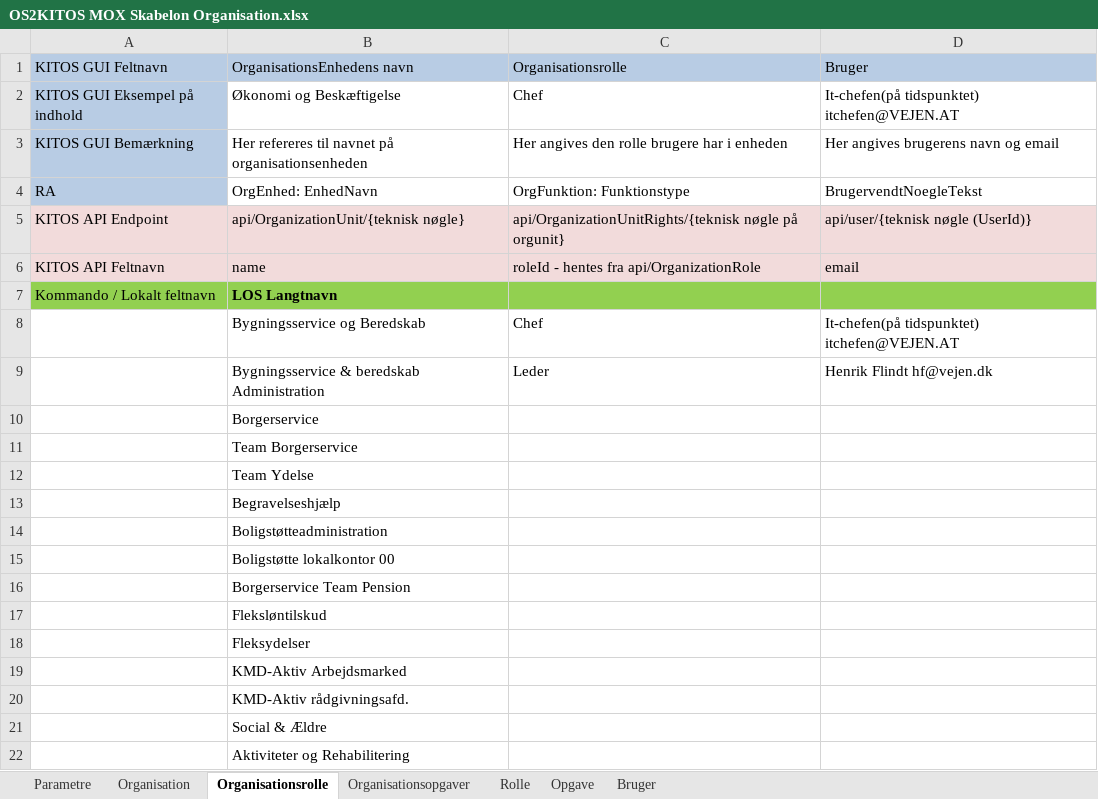
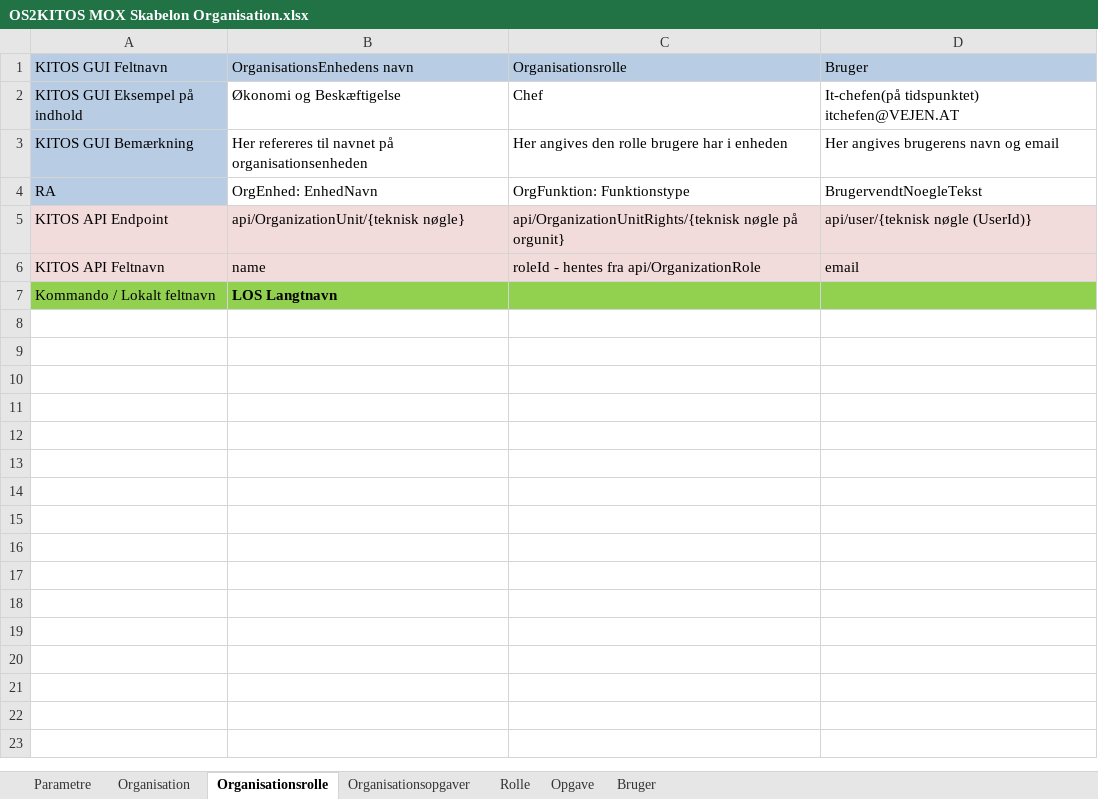
Before and after one commit to os2kitos/kitos, an Excel workbook: Presentation.Web/Content/mox/OS2KITOS MOX Skabelon Organisation.xlsx, sheet Organisationsrolle, drawn as a sheet; values as stored, in another font and other column widths than the file's, no borders; charts and pictures not drawn; the diff names each change by its address in the sheet, - before the commit and + after, or states it on an @@ line.

```diff
--- a/Presentation.Web/Content/mox/OS2KITOS MOX Skabelon Organisation.xlsx (sheet Organisationsrolle)
+++ b/Presentation.Web/Content/mox/OS2KITOS MOX Skabelon Organisation.xlsx (sheet Organisationsrolle)
-row 8:  | Bygningsservice og Beredskab | Chef | It-chefen(på tidspunktet) itchefen@VEJEN.AT
-row 9:  | Bygningsservice & beredskab Administration | Leder | Henrik Flindt hf@vejen.dk
-row 10:  | Borgerservice
-row 11:  | Team Borgerservice
-row 12:  | Team Ydelse
-row 13:  | Begravelseshjælp
-row 14:  | Boligstøtteadministration
-row 15:  | Boligstøtte lokalkontor 00
-row 16:  | Borgerservice Team Pension
-row 17:  | Fleksløntilskud
-row 18:  | Fleksydelser
-row 19:  | KMD-Aktiv Arbejdsmarked
-row 20:  | KMD-Aktiv rådgivningsafd.
-row 21:  | Social & Ældre
-row 22:  | Aktiviteter og Rehabilitering
```
Also changed, not shown: sheet Opgave, sheet Organisation, sheet Bruger, sheet Rolle, sheet Organisationsopgaver, 10 other files.
